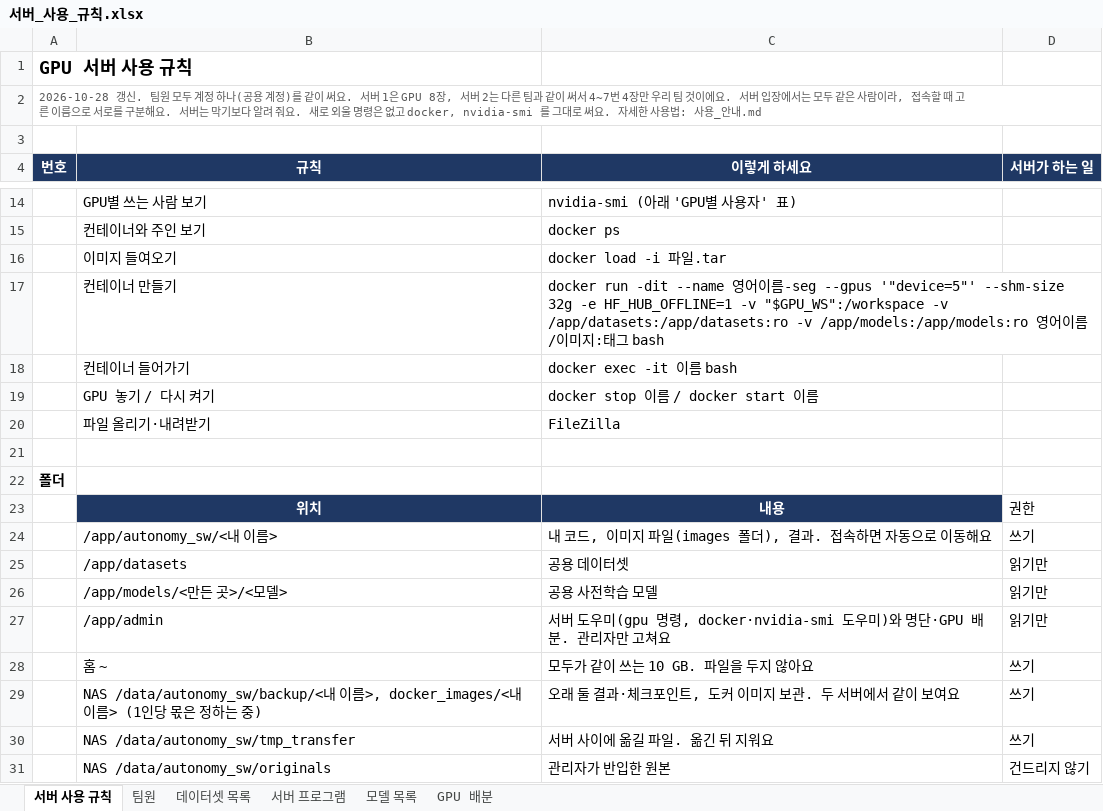
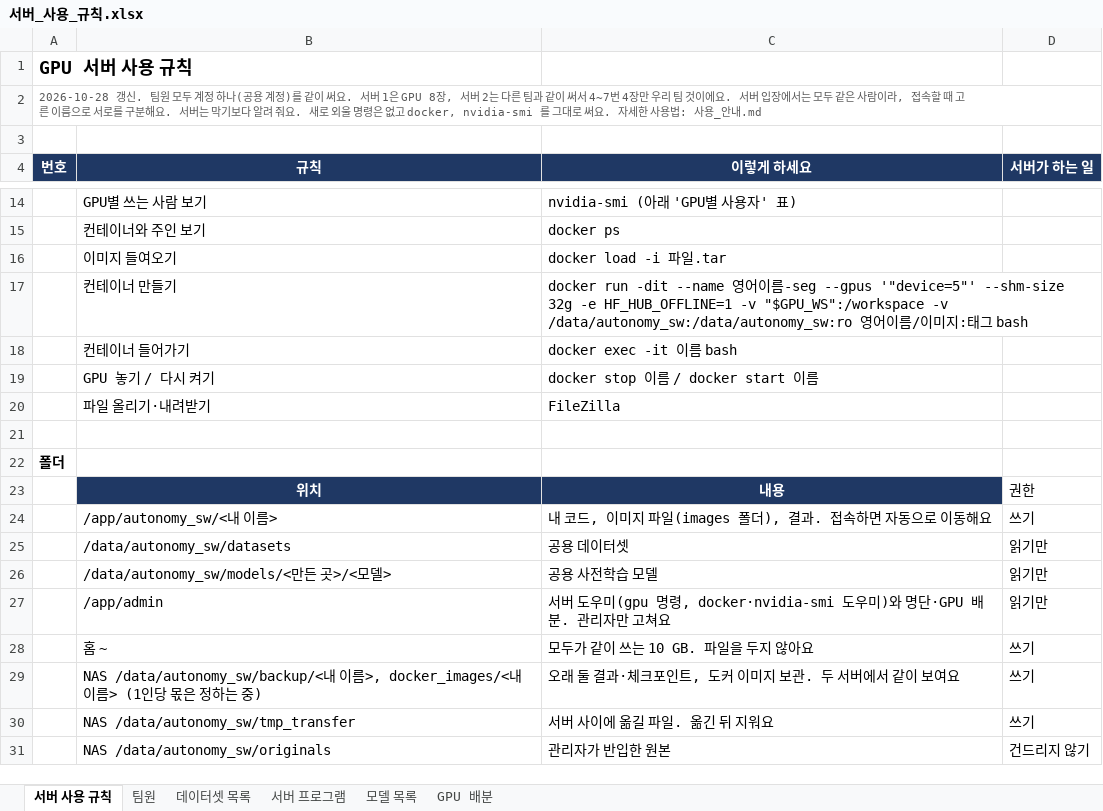
Before and after one commit to Leejunhee17/my-remote, an Excel workbook: team/서버_사용_규칙.xlsx, sheet 서버 사용 규칙, drawn as a sheet; only a part is shown, gaps mark what is left out; values as stored, in another font and other column widths than the file's, no borders; the diff names each change by its address in the sheet, - before the commit and + after, or states it on an @@ line.

```diff
--- a/team/서버_사용_규칙.xlsx (sheet 서버 사용 규칙)
+++ b/team/서버_사용_규칙.xlsx (sheet 서버 사용 규칙)
-C17 (이렇게 하세요): …"$GPU_WS":/workspace -v /app/datasets:/app/datasets:ro -v /app/models:/app/models:ro 영어…
+C17 (이렇게 하세요): …"$GPU_WS":/workspace -v /data/autonomy_sw:/data/autonomy_sw:ro 영어…
-B25 (규칙): /app/datasets
+B25 (규칙): /data/autonomy_sw/datasets
-B26 (규칙): /app/models/<만든 곳>/<모델>
+B26 (규칙): /data/autonomy_sw/models/<만든 곳>/<모델>
```
Also changed, not shown: sheet 데이터셋 목록, sheet 모델 목록.
